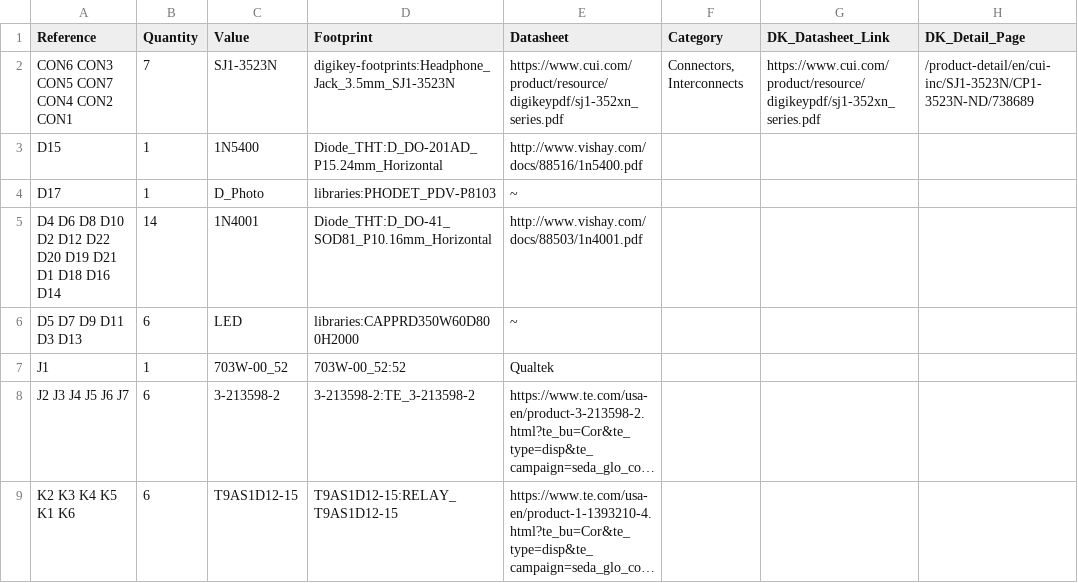
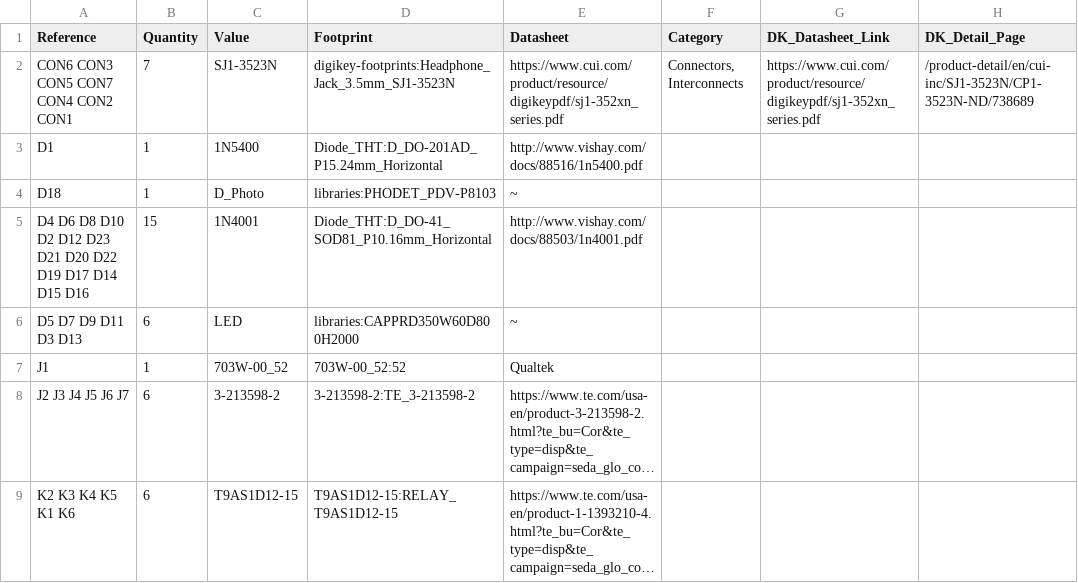
Before and after one commit to jeremyhahn/cropdroid-room, a CSV file: hardware/kicad/cropdroid-room-v3/bom.csv, drawn as a sheet; only a part is shown; long unchanged cells end in …; the diff names each change by its address in the sheet, - before the commit and + after, or states it on an @@ line.

Commit message:
add latest bom

```diff
--- a/hardware/kicad/cropdroid-room-v3/bom.csv
+++ b/hardware/kicad/cropdroid-room-v3/bom.csv
-A3 (Reference): D15
+A3 (Reference): D1
-A4 (Reference): D17
+A4 (Reference): D18
-A5 (Reference): …D2 D12 D22 D20 D19 D21 D1 D18 D16 D14
+A5 (Reference): …D2 D12 D23 D21 D20 D22 D19 D17 D14 D15 D16
-B5 (Quantity): 14
+B5 (Quantity): 15
```
